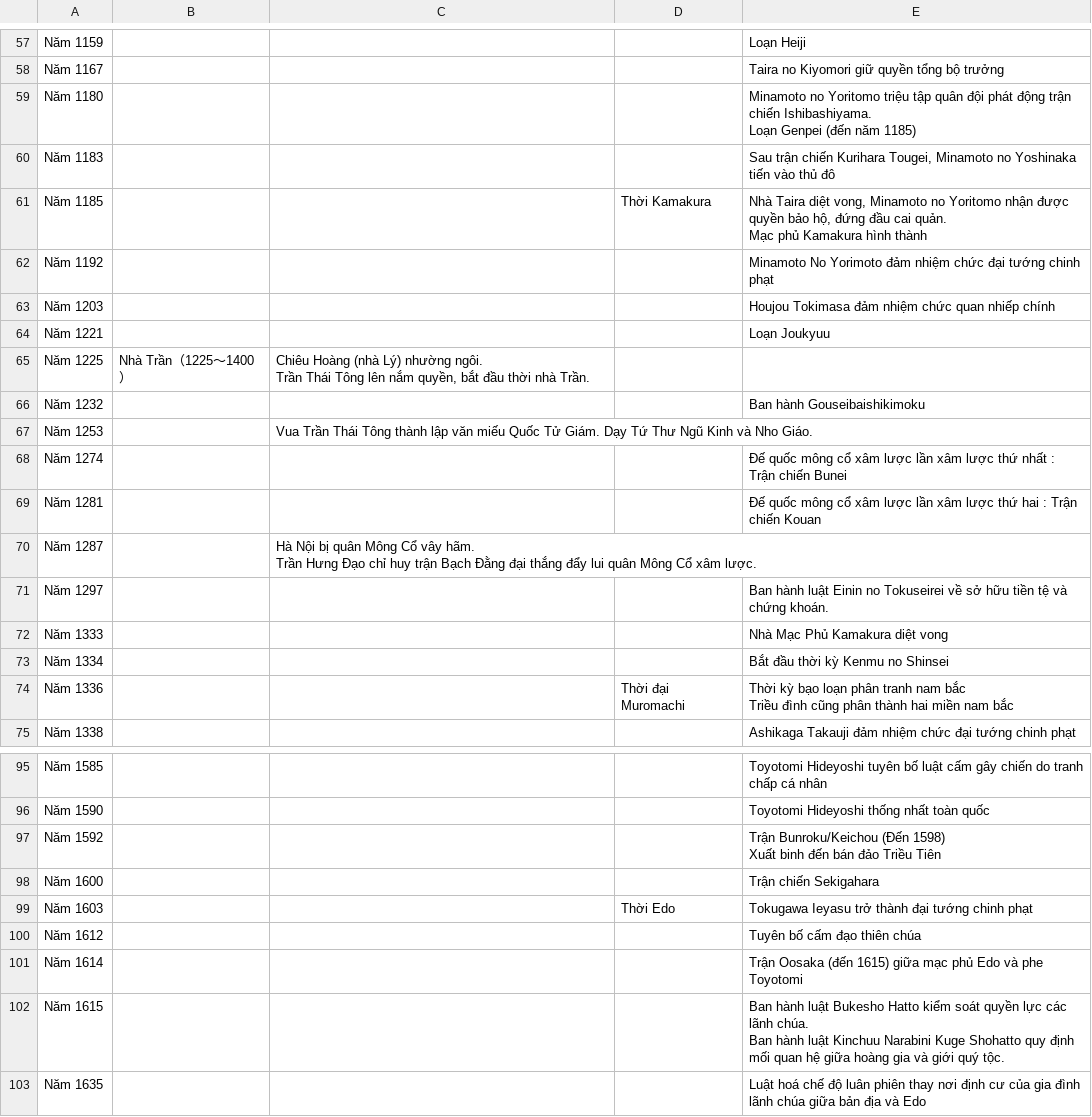
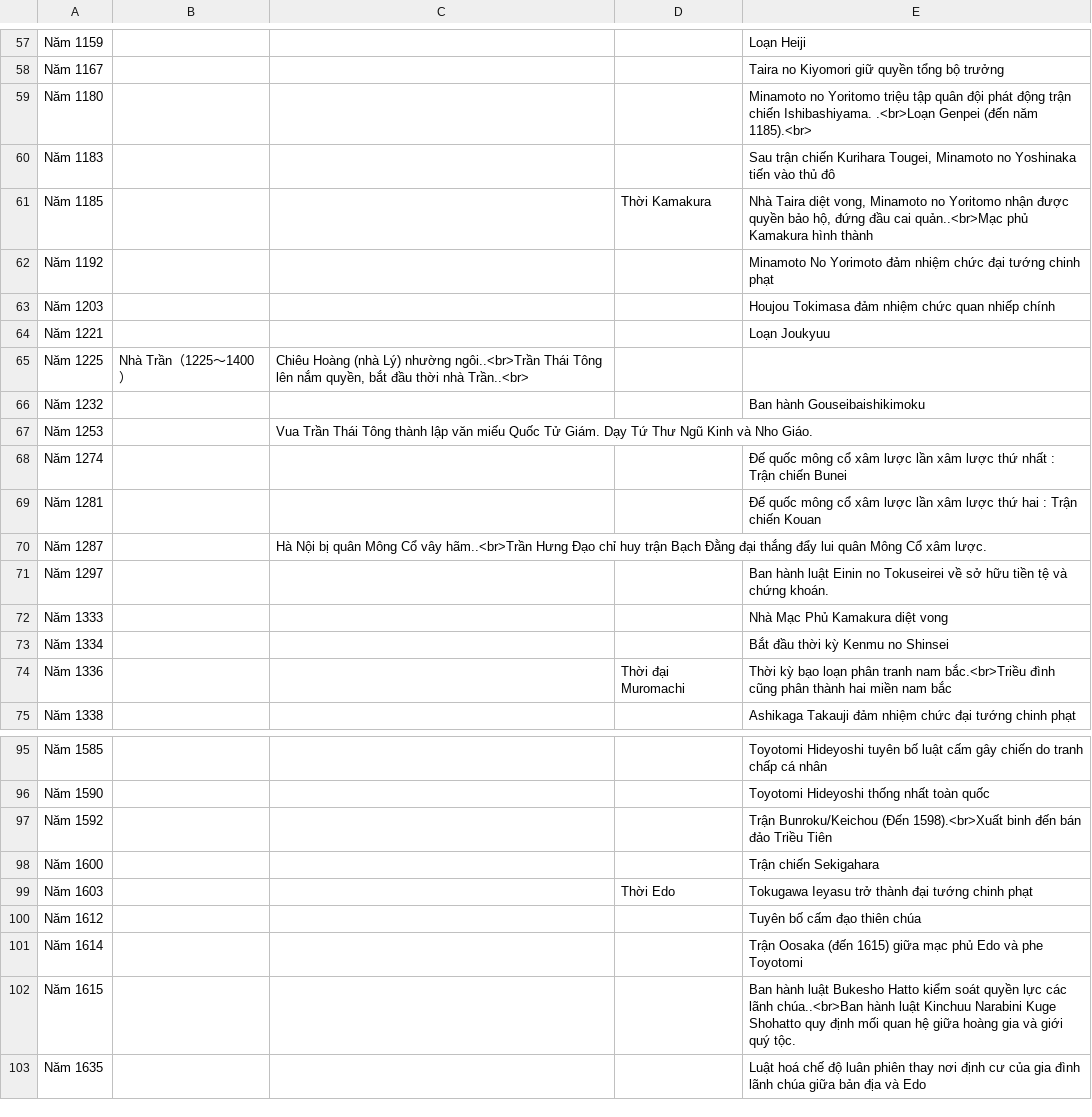
Before and after one commit to mytv1/mytv1, a CSV file: _data/history_jp_vi_vi.csv, drawn as a sheet; only a part is shown, gaps mark what is left out; ↵ is a line break in a cell; the diff covers the shown part only; the diff names each change by its address in the sheet, - before the commit and + after, or states it on an @@ line.

```diff
--- a/_data/history_jp_vi_vi.csv
+++ b/_data/history_jp_vi_vi.csv
-E59: …chiến Ishibashiyama. ↵ Loạn Genpei (đến năm 1185)
+E59: …chiến Ishibashiyama. .<br>Loạn Genpei (đến năm 1185).<br>
-E61: …đầu cai quản. ↵ Mạc phủ Kamakura…
+E61: …đầu cai quản..<br>Mạc phủ Kamakura…
-C65: …Lý) nhường ngôi. ↵ Trần Thái Tông lên nắm quyền, bắt đầu thời nhà Trần.
+C65: …Lý) nhường ngôi..<br>Trần Thái Tông lên nắm quyền, bắt đầu thời nhà Trần..<br>
-C70: …Cổ vây hãm. ↵ Trần Hưng Đạo…
+C70: …Cổ vây hãm..<br>Trần Hưng Đạo…
-E74: …tranh nam bắc ↵ Triều đình cũng…
+E74: …tranh nam bắc.<br>Triều đình cũng…
-E97: …Bunroku/Keichou (Đến 1598) ↵ Xuất binh đến…
+E97: …Bunroku/Keichou (Đến 1598).<br>Xuất binh đến…
-E102: …các lãnh chúa. ↵ Ban hành luật…
+E102: …các lãnh chúa..<br>Ban hành luật…
```
Also changed, not shown: 24 edited cells elsewhere in this file, _data/history_jp_vi_ja.csv, 1 other file.
